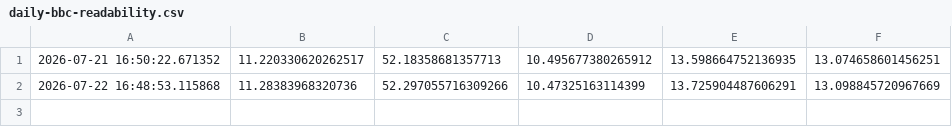
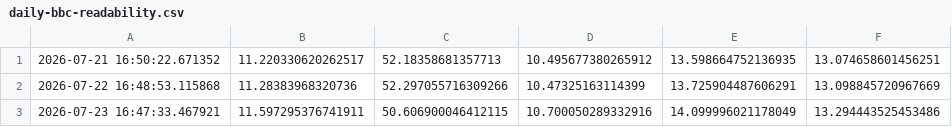
Before and after one commit to JulietWallace/BBC-News-Readability-Experiment, a CSV file: daily-bbc-readability.csv, drawn as a sheet; the diff names each change by its address in the sheet, - before the commit and + after, or states it on an @@ line.

Commit message:
Added data for 23/07

```diff
--- a/daily-bbc-readability.csv
+++ b/daily-bbc-readability.csv
+row 3: 2026-07-23 16:47:33.467921 | 11.597295376741911 | 50.606900046412115 | 10.700050289332916 | 14.099996021178049 | 13.294443525453486
```
Also changed, not shown: daily-newsround-readability.csv, 3 other files.
